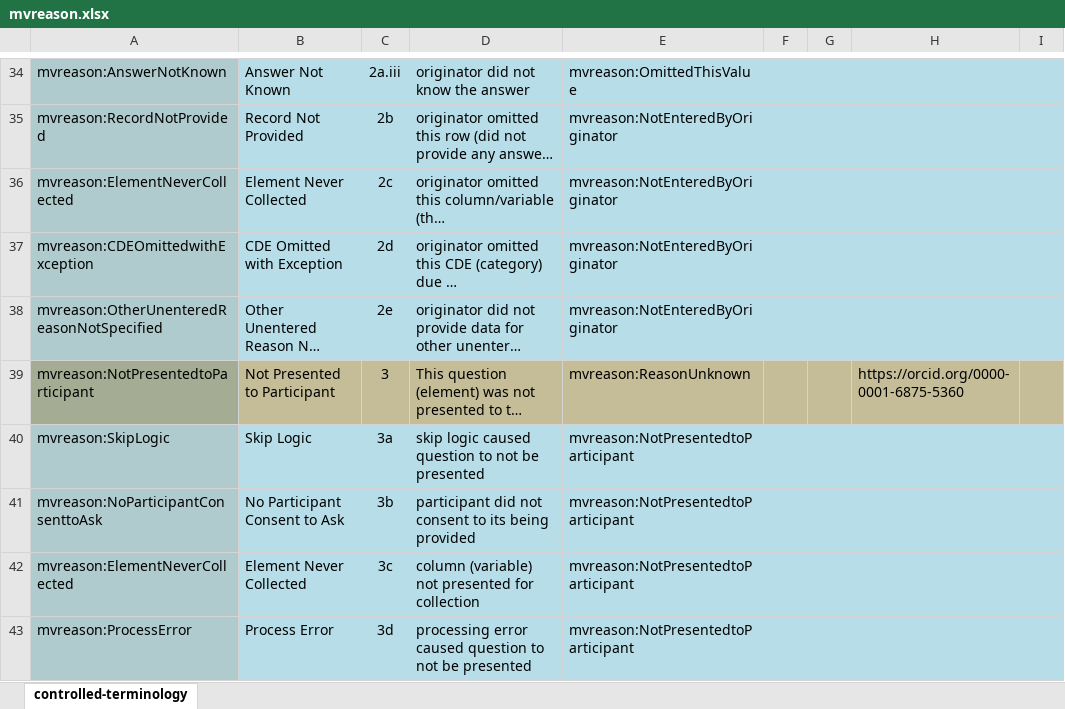
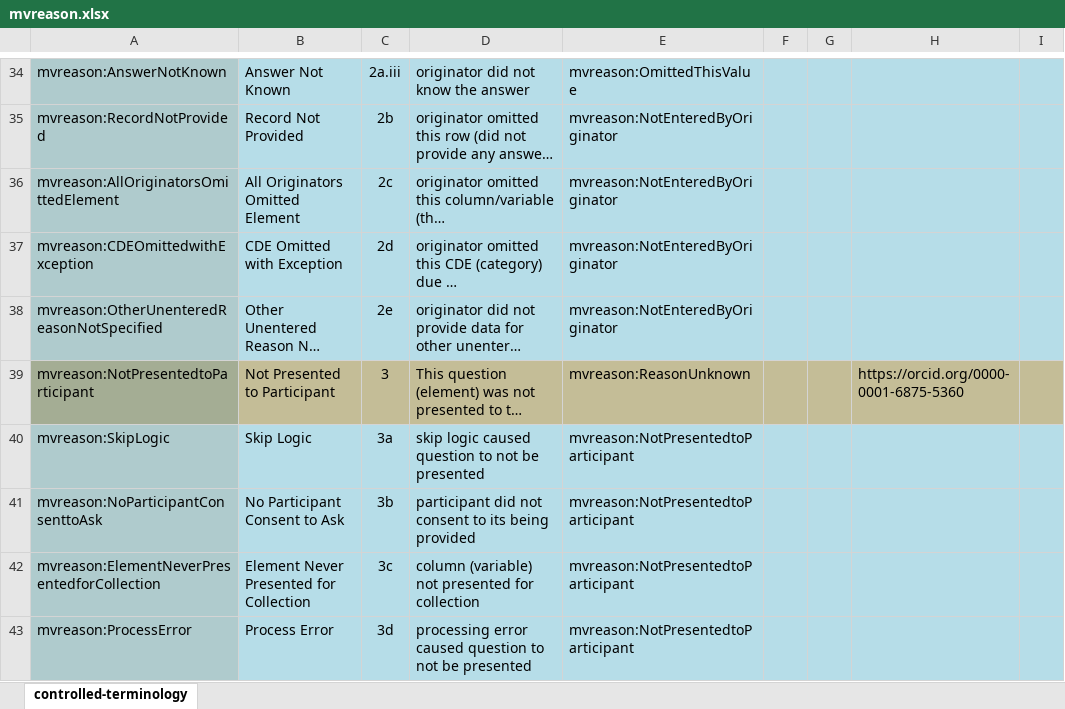
Before and after one commit to alexskr/radx-missing-value-reasons, an Excel workbook: mvreason.xlsx, sheet controlled-terminology, drawn as a sheet; only a part is shown, gaps mark what is left out; long unchanged cells end in …; values as stored, in another font and other column widths than the file's, no borders; the diff names each change by its address in the sheet, - before the commit and + after, or states it on an @@ line.

Commit message:
fixed remaining duplicate term

```diff
--- a/mvreason.xlsx (sheet controlled-terminology)
+++ b/mvreason.xlsx (sheet controlled-terminology)
-A36: mvreason:ElementNeverCollected
+A36: mvreason:AllOriginatorsOmittedElement
-B36: Element Never Collected
+B36: All Originators Omitted Element
-A42: mvreason:ElementNeverCollected
+A42: mvreason:ElementNeverPresentedforCollection
-B42: Element Never Collected
+B42: Element Never Presented for Collection
```
